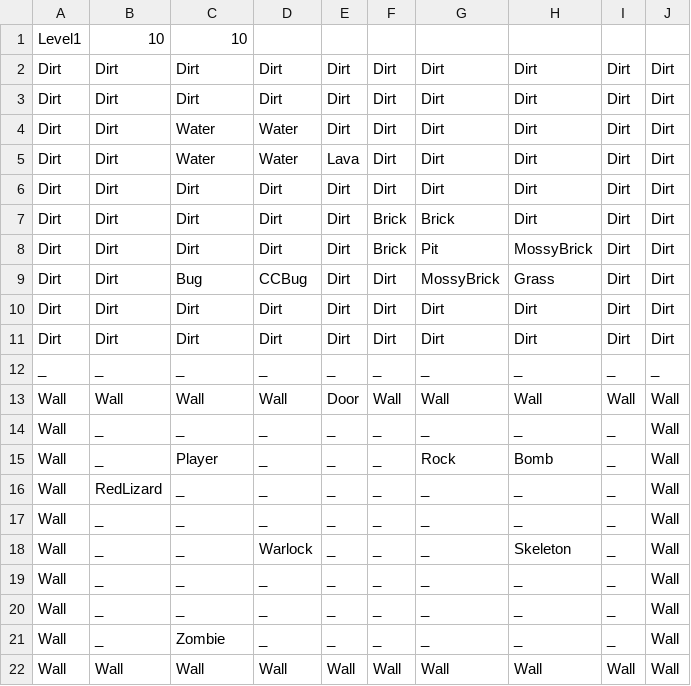
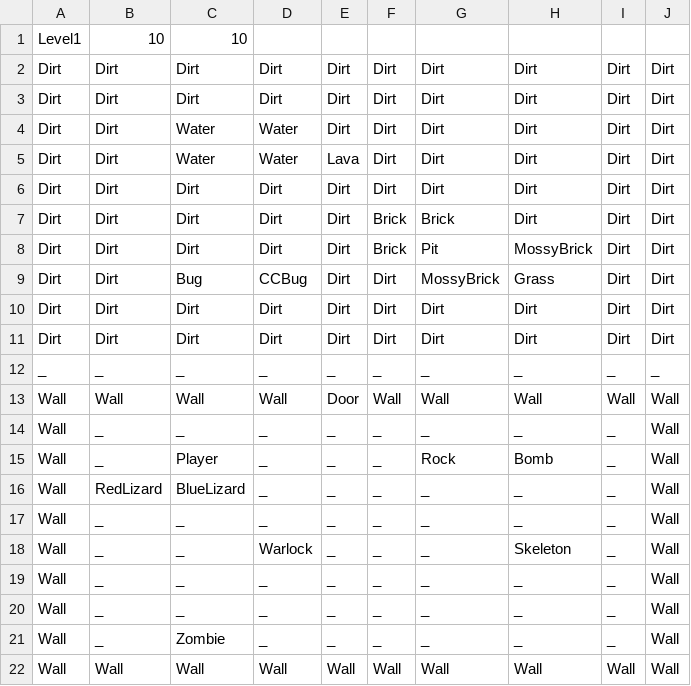
Before and after one commit to FuchanKay/Sprint-1, a CSV file: Sprint-1-Game/Content/Levels/Level1.csv, drawn as a sheet.

Commit message:
Added blue lizard

```diff
--- a/Sprint-1-Game/Content/Levels/Level1.csv
+++ b/Sprint-1-Game/Content/Levels/Level1.csv
@@ -15,3 +15,3 @@ Wall,_,_,_,_,_,_,_,_,Wall
 Wall,_,Player,_,_,_,Rock,Bomb,_,Wall
-Wall,RedLizard,_,_,_,_,_,_,_,Wall
+Wall,RedLizard,BlueLizard,_,_,_,_,_,_,Wall
 Wall,_,_,_,_,_,_,_,_,Wall
```
Also changed, not shown: 7 other files.
